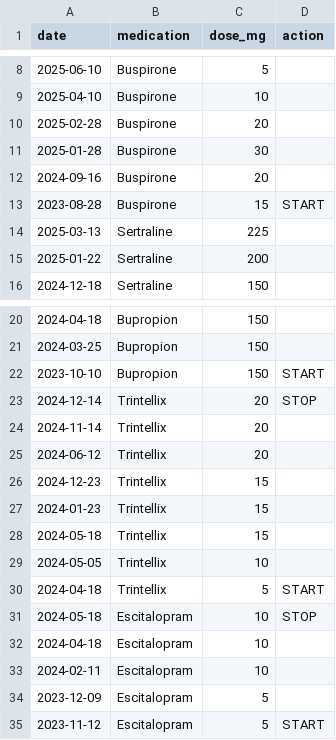
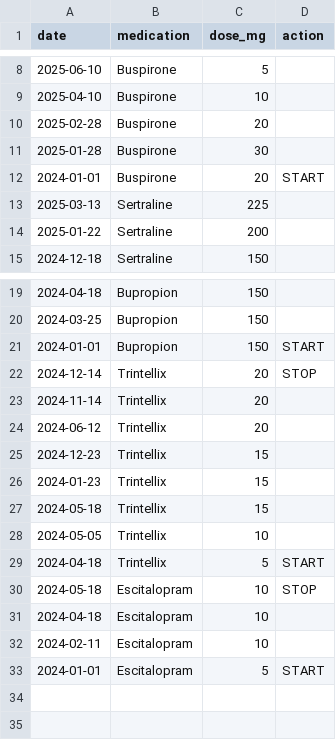
Before and after one commit to alexisg/sleep-insights-explorer, a CSV file: public/medications.csv, drawn as a sheet; only a part is shown, gaps mark what is left out.

```diff
--- a/public/medications.csv
+++ b/public/medications.csv
@@ -11,4 +11,3 @@ date,medication,dose_mg,action
 2025-01-28,Buspirone,30,
-2024-09-16,Buspirone,20,
-2023-08-28,Buspirone,15,START
+2024-01-01,Buspirone,20,START
 2025-03-13,Sertraline,225,
@@ -21,3 +20,3 @@ date,medication,dose_mg,action
 2024-03-25,Bupropion,150,
-2023-10-10,Bupropion,150,START
+2024-01-01,Bupropion,150,START
 2024-12-14,Trintellix,20,STOP
@@ -33,3 +32,2 @@ date,medication,dose_mg,action
 2024-02-11,Escitalopram,10,
-2023-12-09,Escitalopram,5,
-2023-11-12,Escitalopram,5,START
+2024-01-01,Escitalopram,5,START
```
Also changed, not shown: 2 other files.
